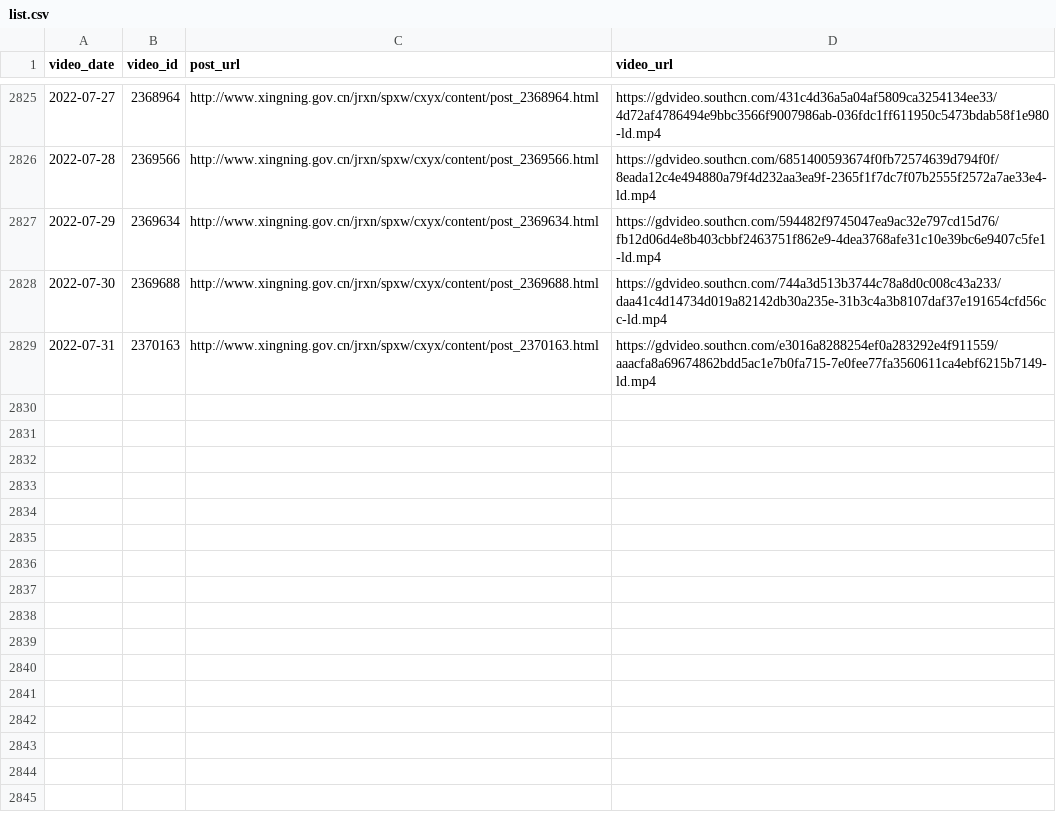
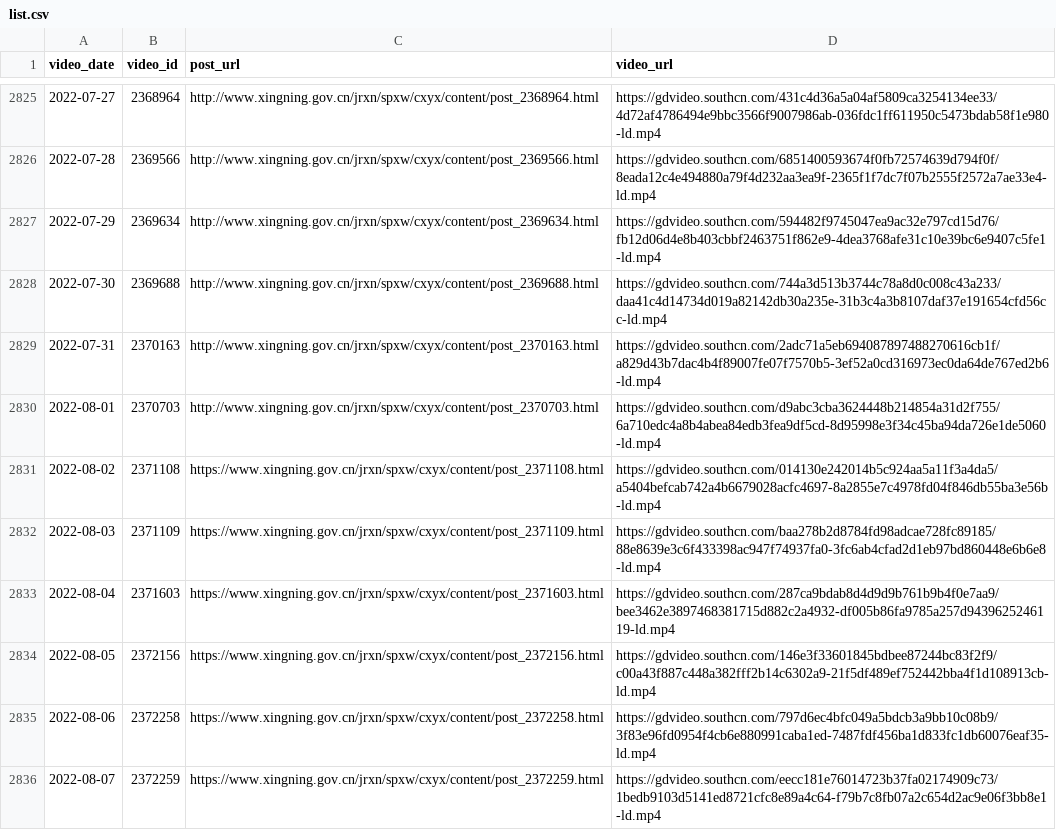
Before and after one commit to ayaka14732/SNHakkaNews, a CSV file: list.csv, drawn as a sheet; only a part is shown, gaps mark what is left out.

Commit message:
Update list

```diff
--- a/list.csv
+++ b/list.csv
@@ -2828,2 +2828,9 @@ video_date,video_id,post_url,video_url
 2022-07-30,2369688,http://www.xingning.gov.cn/jrxn/spxw/cxyx/content/post_2369688.html,https://gdvideo.southcn.com/744a3d513b3744c78a8d0c008c43a233/daa41c4d14734d019a82142db30a235e-31b3c4a3b8107daf37e191654cfd56cc-ld.mp4
-2022-07-31,2370163,http://www.xingning.gov.cn/jrxn/spxw/cxyx/content/post_2370163.html,https://gdvideo.southcn.com/e3016a8288254ef0a283292e4f911559/aaacfa8a69674862bdd5ac1e7b0fa715-7e0fee77fa3560611ca4ebf6215b7149-ld.mp4
+2022-07-31,2370163,http://www.xingning.gov.cn/jrxn/spxw/cxyx/content/post_2370163.html,https://gdvideo.southcn.com/2adc71a5eb694087897488270616cb1f/a829d43b7dac4b4f89007fe07f7570b5-3ef52a0cd316973ec0da64de767ed2b6-ld.mp4
+2022-08-01,2370703,http://www.xingning.gov.cn/jrxn/spxw/cxyx/content/post_2370703.html,https://gdvideo.southcn.com/d9abc3cba3624448b214854a31d2f755/6a710edc4a8b4abea84edb3fea9df5cd-8d95998e3f34c45ba94da726e1de5060-ld.mp4
+2022-08-02,2371108,https://www.xingning.gov.cn/jrxn/spxw/cxyx/content/post_2371108.html,https://gdvideo.southcn.com/014130e242014b5c924aa5a11f3a4da5/a5404befcab742a4b6679028acfc4697-8a2855e7c4978fd04f846db55ba3e56b-ld.mp4
+2022-08-03,2371109,https://www.xingning.gov.cn/jrxn/spxw/cxyx/content/post_2371109.html,https://gdvideo.southcn.com/baa278b2d8784fd98adcae728fc89185/88e8639e3c6f433398ac947f74937fa0-3fc6ab4cfad2d1eb97bd860448e6b6e8-ld.mp4
+2022-08-04,2371603,https://www.xingning.gov.cn/jrxn/spxw/cxyx/content/post_2371603.html,https://gdvideo.southcn.com/287ca9bdab8d4d9d9b761b9b4f0e7aa9/bee3462e3897468381715d882c2a4932-df005b86fa9785a257d9439625246119-ld.mp4
+2022-08-05,2372156,https://www.xingning.gov.cn/jrxn/spxw/cxyx/content/post_2372156.html,https://gdvideo.southcn.com/146e3f33601845bdbee87244bc83f2f9/c00a43f887c448a382fff2b14c6302a9-21f5df489ef752442bba4f1d108913cb-ld.mp4
+2022-08-06,2372258,https://www.xingning.gov.cn/jrxn/spxw/cxyx/content/post_2372258.html,https://gdvideo.southcn.com/797d6ec4bfc049a5bdcb3a9bb10c08b9/3f83e96fd0954f4cb6e880991caba1ed-7487fdf456ba1d833fc1db60076eaf35-ld.mp4
+2022-08-07,2372259,https://www.xingning.gov.cn/jrxn/spxw/cxyx/content/post_2372259.html,https://gdvideo.southcn.com/eecc181e76014723b37fa02174909c73/1bedb9103d5141ed8721cfc8e89a4c64-f79b7c8fb07a2c654d2ac9e06f3bb8e1-ld.mp4
```
